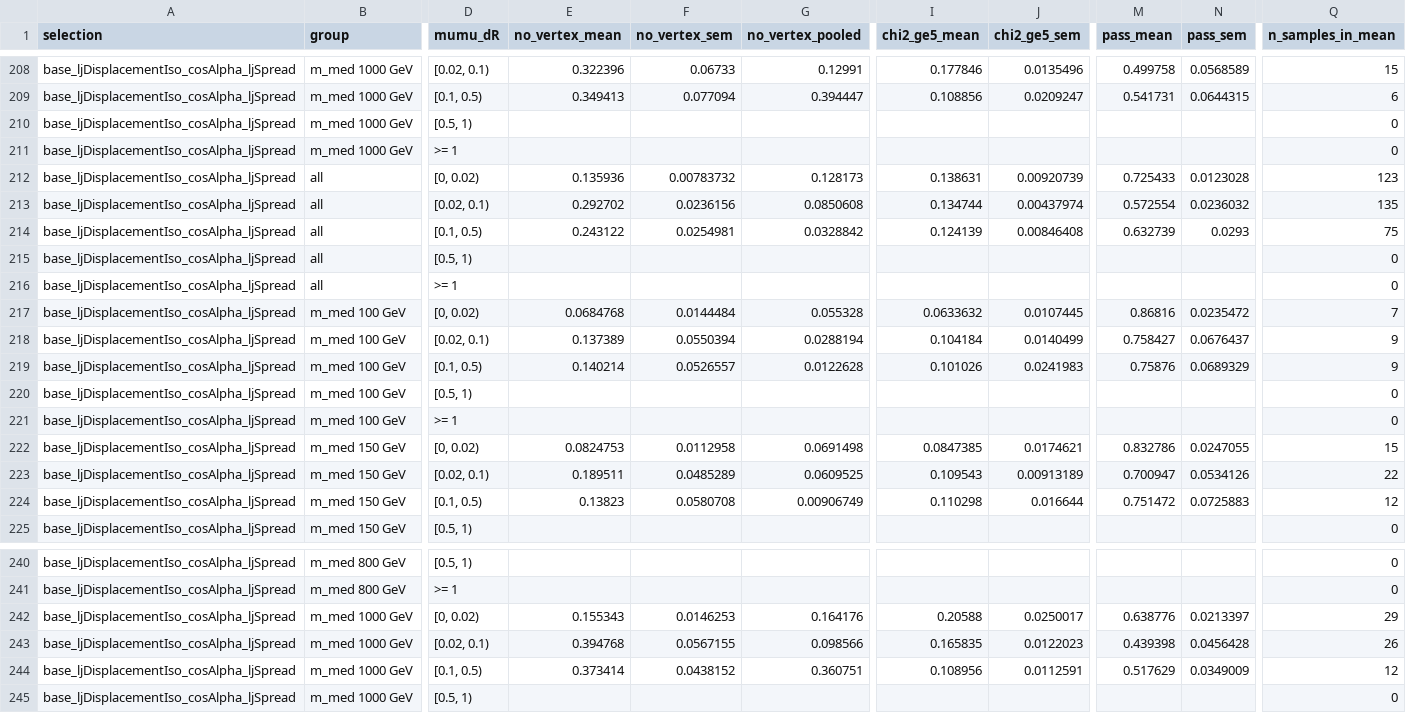
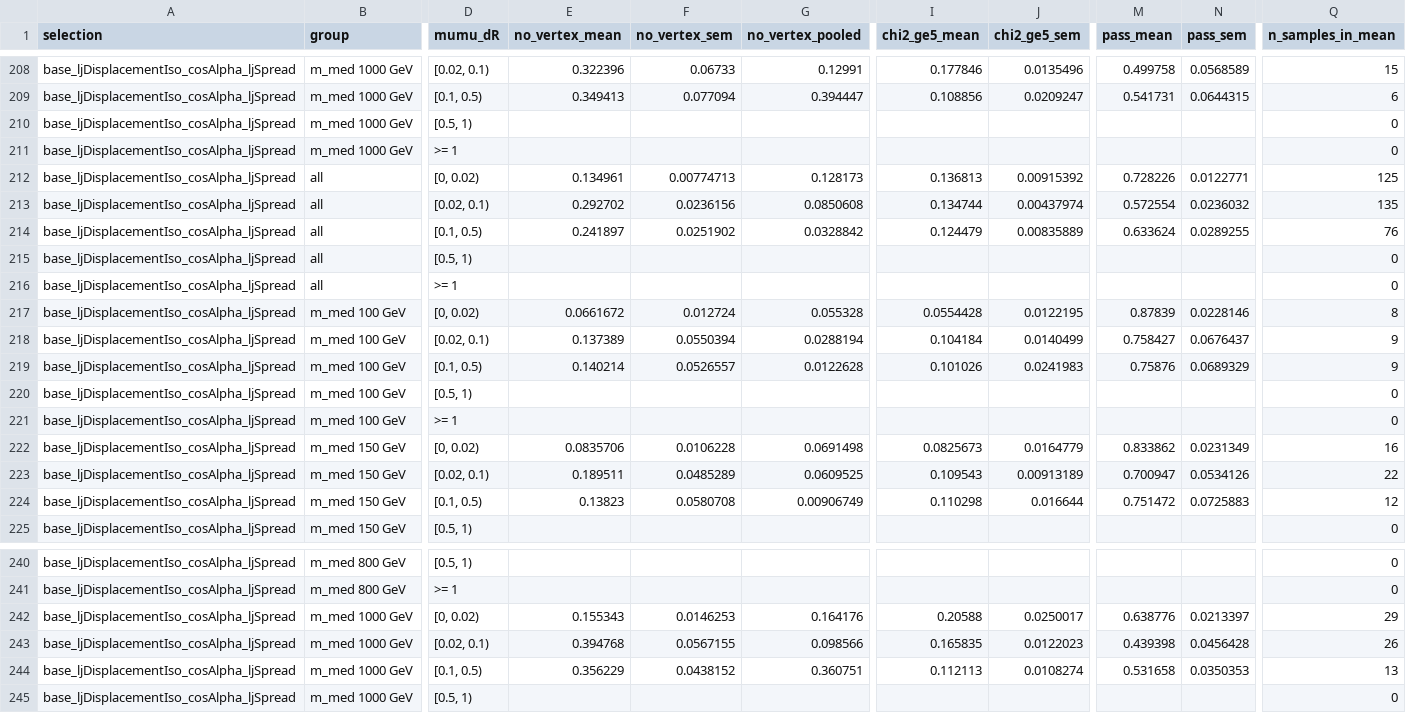
Before and after one commit to cms-sidm/SIDM, a CSV file: sidm/studies/vertexChi2/vtx_outcome_lxy_dr/outcome_vs_lxy_dR.csv, drawn as a sheet; only a part is shown, gaps mark what is left out; the diff covers the shown part only; the diff names each change by its address in the sheet, - before the commit and + after, or states it on an @@ line.

Commit message:
vtx_outcome_lxy_dr: keep bins with exactly N_eff = 20 in the per-sample means
The per-bin gate of the unweighted means compared N_eff = (sum w)^2 / sum w^2
with 20 exactly. For the unweighted (condor) outputs N_eff is the integer count,
but the scaled sums put it a rounding step either side of 20, so samples with
exactly 20 entries in a bin were dropped or kept depending on their yield scale,
contrary to the documented N_eff >= 20. Compare with a relative tolerance of 1e-9,
in vtx_outcome_vs_lxy_dr.py and in halo_signal.py.

Regenerated against the stored vtxLxyDr_signal_2018 / vtxChi2_signal_2018
outputs. Only *_mean, *_sem and n_samples_in_mean change, in the cells where one
or two samples sit at exactly 20: outcome_vs_lxy.csv 6 rows, outcome_vs_lxy_dR.csv
7 rows, halo_fractions_signal.csv 28 rows (n_samples +1 or +2). Pooled columns,
outcome_by_sample.csv, outcome_vs_dR.csv, closure_checks.txt and
closure_vtx_chi2_marginal.csv are unchanged.

```diff
--- a/sidm/studies/vertexChi2/vtx_outcome_lxy_dr/outcome_vs_lxy_dR.csv
+++ b/sidm/studies/vertexChi2/vtx_outcome_lxy_dr/outcome_vs_lxy_dR.csv
-E212 (no_vertex_mean): 0.135936
+E212 (no_vertex_mean): 0.134961
-F212 (no_vertex_sem): 0.00783732
+F212 (no_vertex_sem): 0.00774713
-I212 (chi2_ge5_mean): 0.138631
+I212 (chi2_ge5_mean): 0.136813
-J212 (chi2_ge5_sem): 0.00920739
+J212 (chi2_ge5_sem): 0.00915392
-M212 (pass_mean): 0.725433
+M212 (pass_mean): 0.728226
-N212 (pass_sem): 0.0123028
+N212 (pass_sem): 0.0122771
-Q212 (n_samples_in_mean): 123
+Q212 (n_samples_in_mean): 125
-E214 (no_vertex_mean): 0.243122
+E214 (no_vertex_mean): 0.241897
-F214 (no_vertex_sem): 0.0254981
+F214 (no_vertex_sem): 0.0251902
-I214 (chi2_ge5_mean): 0.124139
+I214 (chi2_ge5_mean): 0.124479
-J214 (chi2_ge5_sem): 0.00846408
+J214 (chi2_ge5_sem): 0.00835889
-M214 (pass_mean): 0.632739
+M214 (pass_mean): 0.633624
-N214 (pass_sem): 0.0293
+N214 (pass_sem): 0.0289255
-Q214 (n_samples_in_mean): 75
+Q214 (n_samples_in_mean): 76
-E217 (no_vertex_mean): 0.0684768
+E217 (no_vertex_mean): 0.0661672
-F217 (no_vertex_sem): 0.0144484
+F217 (no_vertex_sem): 0.012724
-I217 (chi2_ge5_mean): 0.0633632
+I217 (chi2_ge5_mean): 0.0554428
-J217 (chi2_ge5_sem): 0.0107445
+J217 (chi2_ge5_sem): 0.0122195
-M217 (pass_mean): 0.86816
+M217 (pass_mean): 0.87839
-N217 (pass_sem): 0.0235472
+N217 (pass_sem): 0.0228146
-Q217 (n_samples_in_mean): 7
+Q217 (n_samples_in_mean): 8
-E222 (no_vertex_mean): 0.0824753
+E222 (no_vertex_mean): 0.0835706
-F222 (no_vertex_sem): 0.0112958
+F222 (no_vertex_sem): 0.0106228
-I222 (chi2_ge5_mean): 0.0847385
+I222 (chi2_ge5_mean): 0.0825673
-J222 (chi2_ge5_sem): 0.0174621
+J222 (chi2_ge5_sem): 0.0164779
-M222 (pass_mean): 0.832786
+M222 (pass_mean): 0.833862
-N222 (pass_sem): 0.0247055
+N222 (pass_sem): 0.0231349
-Q222 (n_samples_in_mean): 15
+Q222 (n_samples_in_mean): 16
-E244 (no_vertex_mean): 0.373414
+E244 (no_vertex_mean): 0.356229
-I244 (chi2_ge5_mean): 0.108956
+I244 (chi2_ge5_mean): 0.112113
-J244 (chi2_ge5_sem): 0.0112591
+J244 (chi2_ge5_sem): 0.0108274
-M244 (pass_mean): 0.517629
+M244 (pass_mean): 0.531658
-N244 (pass_sem): 0.0349009
+N244 (pass_sem): 0.0350353
-Q244 (n_samples_in_mean): 12
+Q244 (n_samples_in_mean): 13
```
Also changed, not shown: 14 edited cells elsewhere in this file, sidm/studies/vertexChi2/vtx_outcome_lxy_dr/halo_fractions_signal.csv, sidm/studies/vertexChi2/vtx_outcome_lxy_dr/outcome_vs_lxy.csv, 2 other files.
